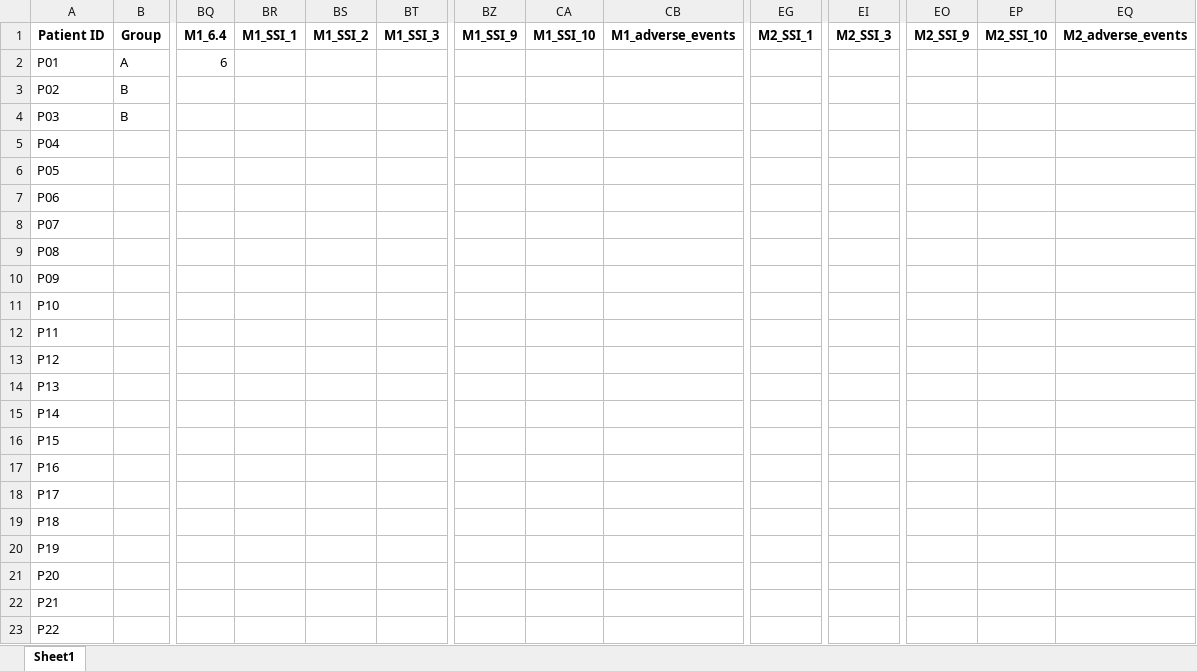
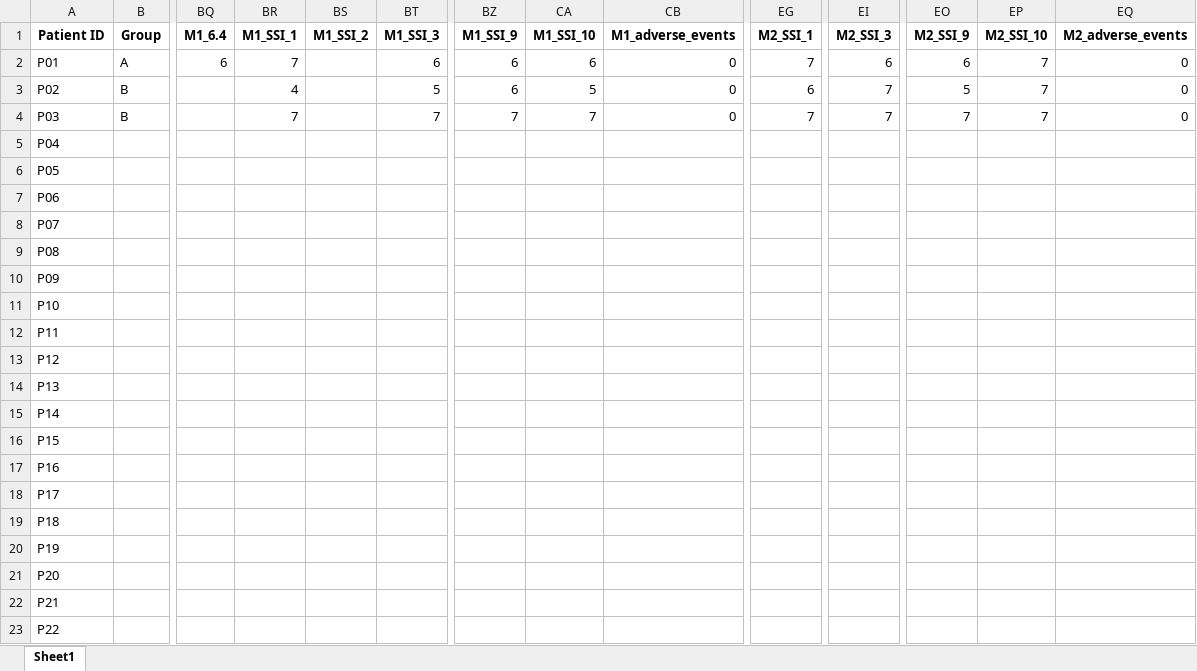
Before and after one commit to TropfenderWasserhahn/Scewo, an Excel workbook: Output/merged_data.xlsx, sheet Sheet1, drawn as a sheet; only a part is shown, gaps mark what is left out; values as stored, in another font and other column widths than the file's, no borders; the diff names each change by its address in the sheet, - before the commit and + after, or states it on an @@ line.

```diff
--- a/Output/merged_data.xlsx (sheet Sheet1)
+++ b/Output/merged_data.xlsx (sheet Sheet1)
-BR2 (M1_SSI_1): (empty)
+BR2 (M1_SSI_1): 7
-BT2 (M1_SSI_3): (empty)
+BT2 (M1_SSI_3): 6
-BZ2:BZ3 (M1_SSI_9): (empty)
+BZ2:BZ3 (M1_SSI_9): 6
-CA2 (M1_SSI_10): (empty)
+CA2 (M1_SSI_10): 6
-CB2:CB4 (M1_adverse_events): (empty)
+CB2:CB4 (M1_adverse_events): 0
-EG2 (M2_SSI_1): (empty)
+EG2 (M2_SSI_1): 7
-EI2 (M2_SSI_3): (empty)
+EI2 (M2_SSI_3): 6
-EO2 (M2_SSI_9): (empty)
+EO2 (M2_SSI_9): 6
-EP2:EP4 (M2_SSI_10): (empty)
+EP2:EP4 (M2_SSI_10): 7
-EQ2:EQ4 (M2_adverse_events): (empty)
+EQ2:EQ4 (M2_adverse_events): 0
-BR3 (M1_SSI_1): (empty)
+BR3 (M1_SSI_1): 4
-BT3 (M1_SSI_3): (empty)
+BT3 (M1_SSI_3): 5
-CA3 (M1_SSI_10): (empty)
+CA3 (M1_SSI_10): 5
-EG3 (M2_SSI_1): (empty)
+EG3 (M2_SSI_1): 6
-EI3:EI4 (M2_SSI_3): (empty)
+EI3:EI4 (M2_SSI_3): 7
-EO3 (M2_SSI_9): (empty)
+EO3 (M2_SSI_9): 5
-BR4 (M1_SSI_1): (empty)
+BR4 (M1_SSI_1): 7
-BT4 (M1_SSI_3): (empty)
+BT4 (M1_SSI_3): 7
-BZ4 (M1_SSI_9): (empty)
+BZ4 (M1_SSI_9): 7
-CA4 (M1_SSI_10): (empty)
+CA4 (M1_SSI_10): 7
-EG4 (M2_SSI_1): (empty)
+EG4 (M2_SSI_1): 7
-EO4 (M2_SSI_9): (empty)
+EO4 (M2_SSI_9): 7
```
Also changed, not shown: 14 other files.
